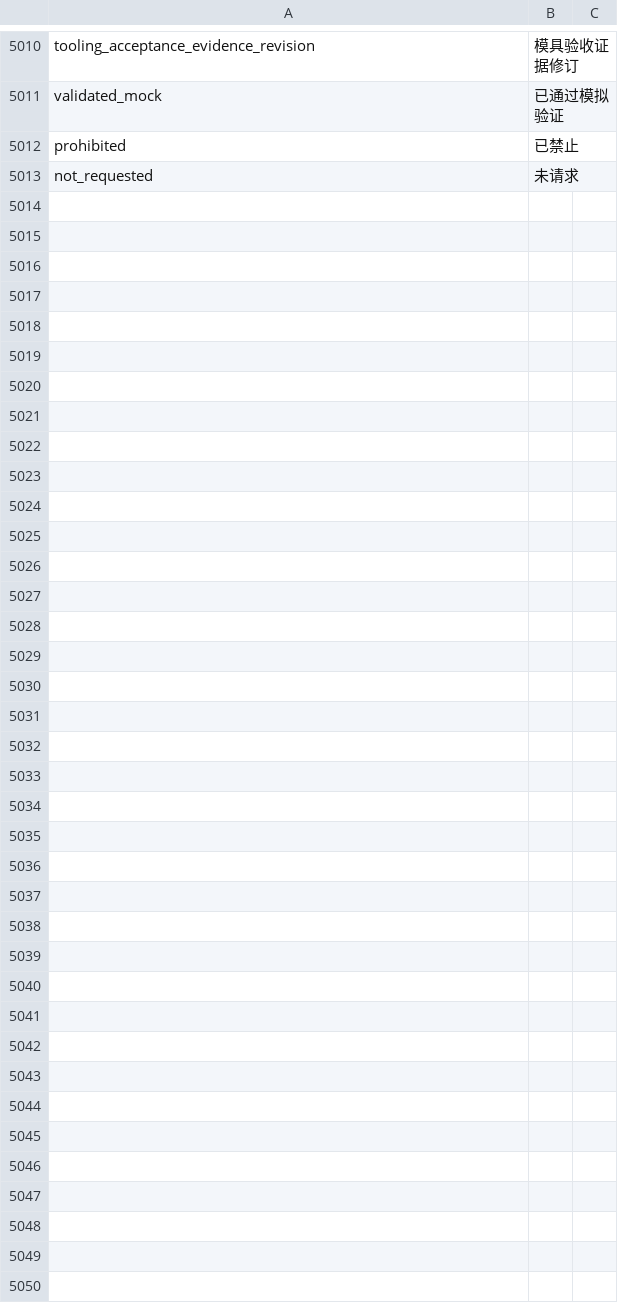
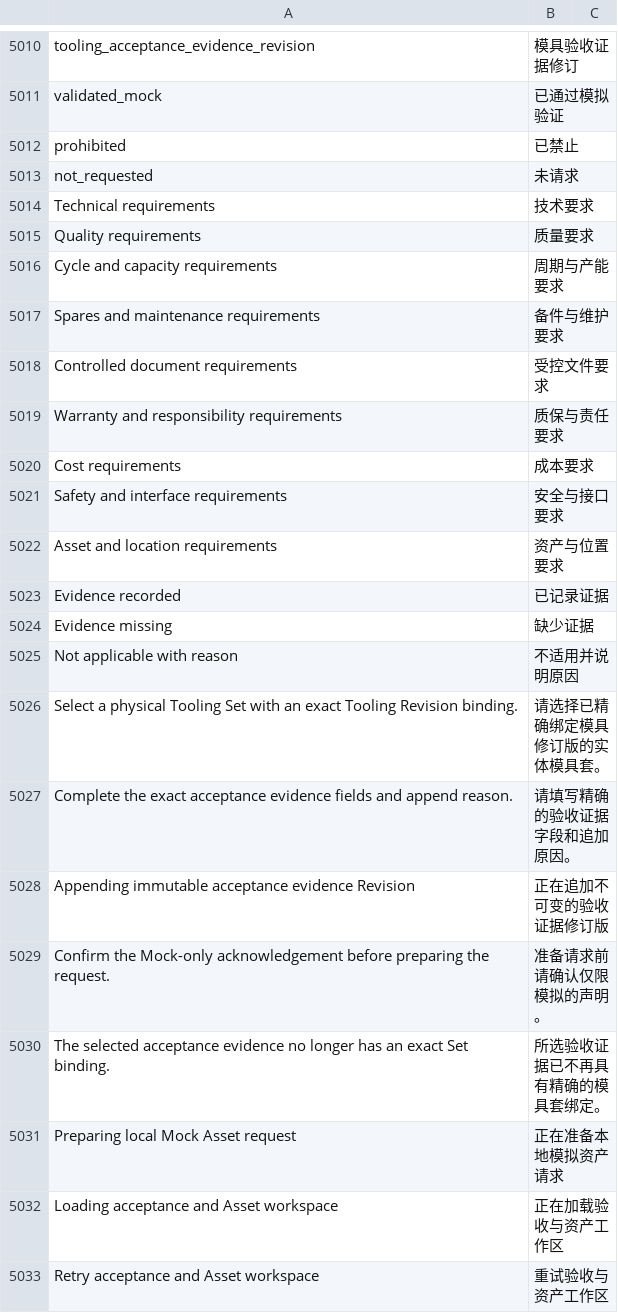
Before and after one commit to kaibowang-hash/jce_npi, a CSV file: apps/npi_core/npi_core/translations/zh.csv, drawn as a sheet; only a part is shown, gaps mark what is left out; the diff covers the shown part only; the diff names each change by its address in the sheet, - before the commit and + after, or states it on an @@ line.

```diff
--- a/apps/npi_core/npi_core/translations/zh.csv
+++ b/apps/npi_core/npi_core/translations/zh.csv
+row 5014: Technical requirements | 技术要求
+row 5015: Quality requirements | 质量要求
+row 5016: Cycle and capacity requirements | 周期与产能要求
+row 5017: Spares and maintenance requirements | 备件与维护要求
+row 5018: Controlled document requirements | 受控文件要求
+row 5019: Warranty and responsibility requirements | 质保与责任要求
+row 5020: Cost requirements | 成本要求
+row 5021: Safety and interface requirements | 安全与接口要求
+row 5022: Asset and location requirements | 资产与位置要求
+row 5023: Evidence recorded | 已记录证据
+row 5024: Evidence missing | 缺少证据
+row 5025: Not applicable with reason | 不适用并说明原因
+row 5026: Select a physical Tooling Set with an exact Tooling Revision binding. | 请选择已精确绑定模具修订版的实体模具套。
+row 5027: Complete the exact acceptance evidence fields and append reason. | 请填写精确的验收证据字段和追加原因。
+row 5028: Appending immutable acceptance evidence Revision | 正在追加不可变的验收证据修订版
+row 5029: Confirm the Mock-only acknowledgement before preparing the request. | 准备请求前请确认仅限模拟的声明。
+row 5030: The selected acceptance evidence no longer has an exact Set binding. | 所选验收证据已不再具有精确的模具套绑定。
+row 5031: Preparing local Mock Asset request | 正在准备本地模拟资产请求
+row 5032: Loading acceptance and Asset workspace | 正在加载验收与资产工作区
+row 5033: Retry acceptance and Asset workspace | 重试验收与资产工作区
```
Also changed, not shown: 54 added rows elsewhere in this file, apps/npi_core/npi_core/translations/zh-TW.csv, 13 other files.
